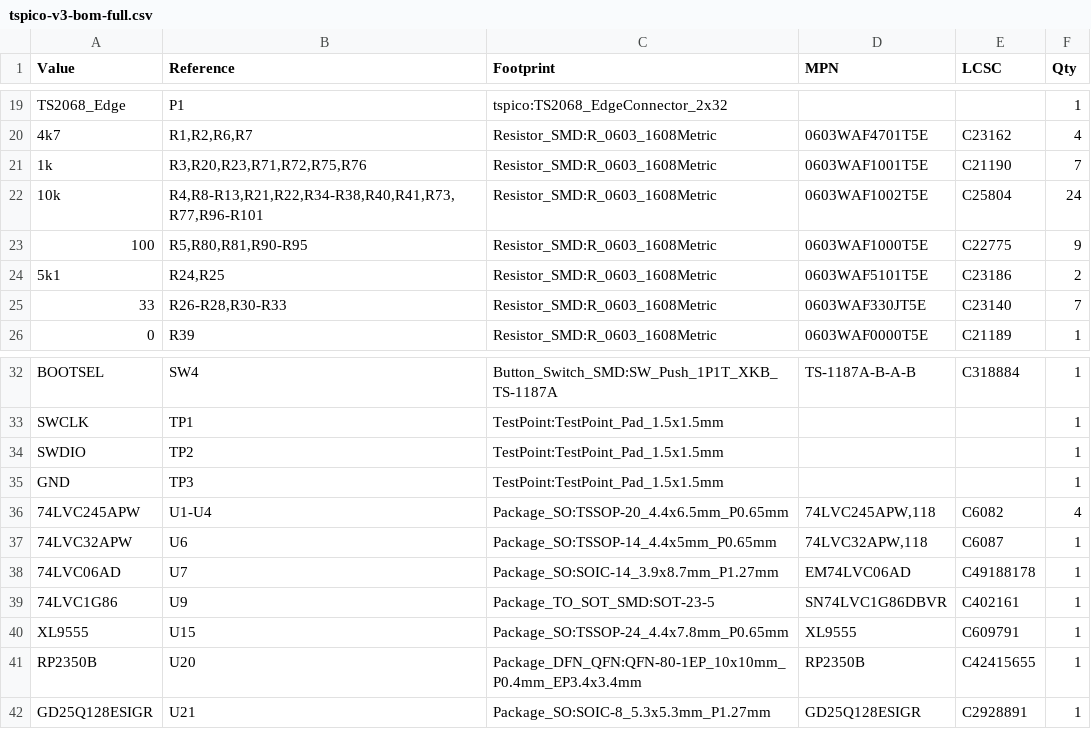
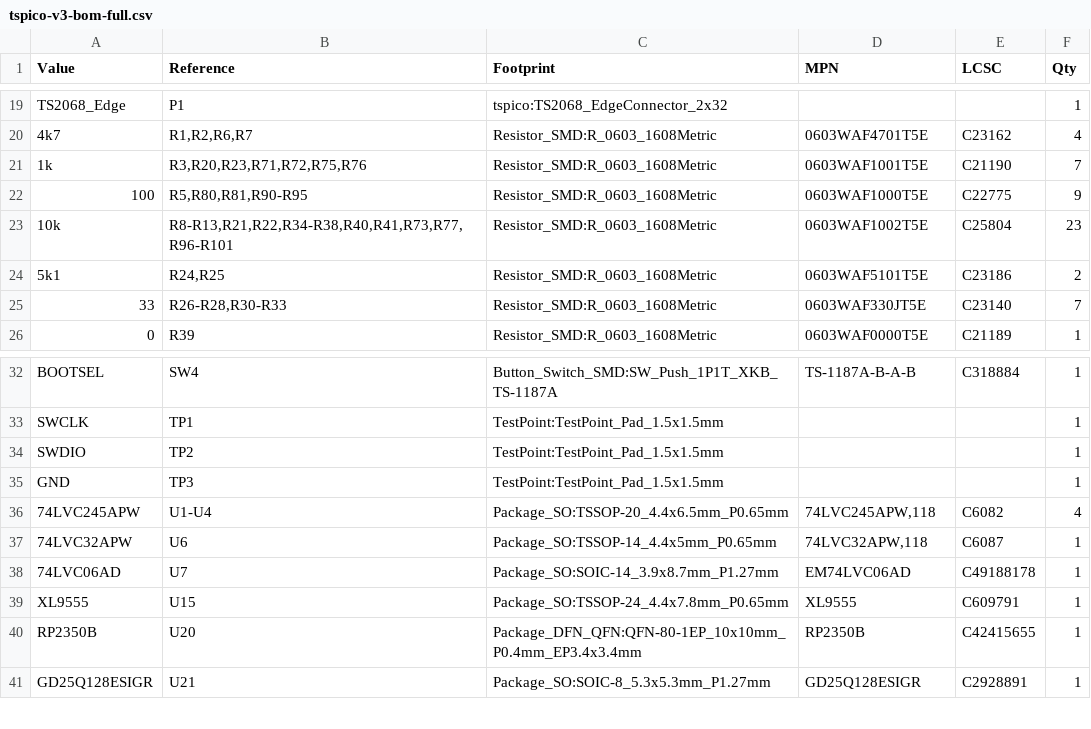
Before and after one commit to factus10/tspico-hardware, a CSV file: hardware/bom/tspico-v3-bom-full.csv, drawn as a sheet; only a part is shown, gaps mark what is left out.

```diff
--- a/hardware/bom/tspico-v3-bom-full.csv
+++ b/hardware/bom/tspico-v3-bom-full.csv
@@ -21,4 +21,4 @@
 "1k","R3,R20,R23,R71,R72,R75,R76","Resistor_SMD:R_0603_1608Metric","0603WAF1001T5E","C21190","7"
-"10k","R4,R8-R13,R21,R22,R34-R38,R40,R41,R73,R77,R96-R101","Resistor_SMD:R_0603_1608Metric","0603WAF1002T5E","C25804","24"
 "100","R5,R80,R81,R90-R95","Resistor_SMD:R_0603_1608Metric","0603WAF1000T5E","C22775","9"
+"10k","R8-R13,R21,R22,R34-R38,R40,R41,R73,R77,R96-R101","Resistor_SMD:R_0603_1608Metric","0603WAF1002T5E","C25804","23"
 "5k1","R24,R25","Resistor_SMD:R_0603_1608Metric","0603WAF5101T5E","C23186","2"
@@ -38,3 +38,2 @@
 "74LVC06AD","U7","Package_SO:SOIC-14_3.9x8.7mm_P1.27mm","EM74LVC06AD","C49188178","1"
-"74LVC1G86","U9","Package_TO_SOT_SMD:SOT-23-5","SN74LVC1G86DBVR","C402161","1"
 "XL9555","U15","Package_SO:TSSOP-24_4.4x7.8mm_P0.65mm","XL9555","C609791","1"
```
Also changed, not shown: hardware/bom/tspico-v3-jlcpcb-bom.csv, 21 other files.
